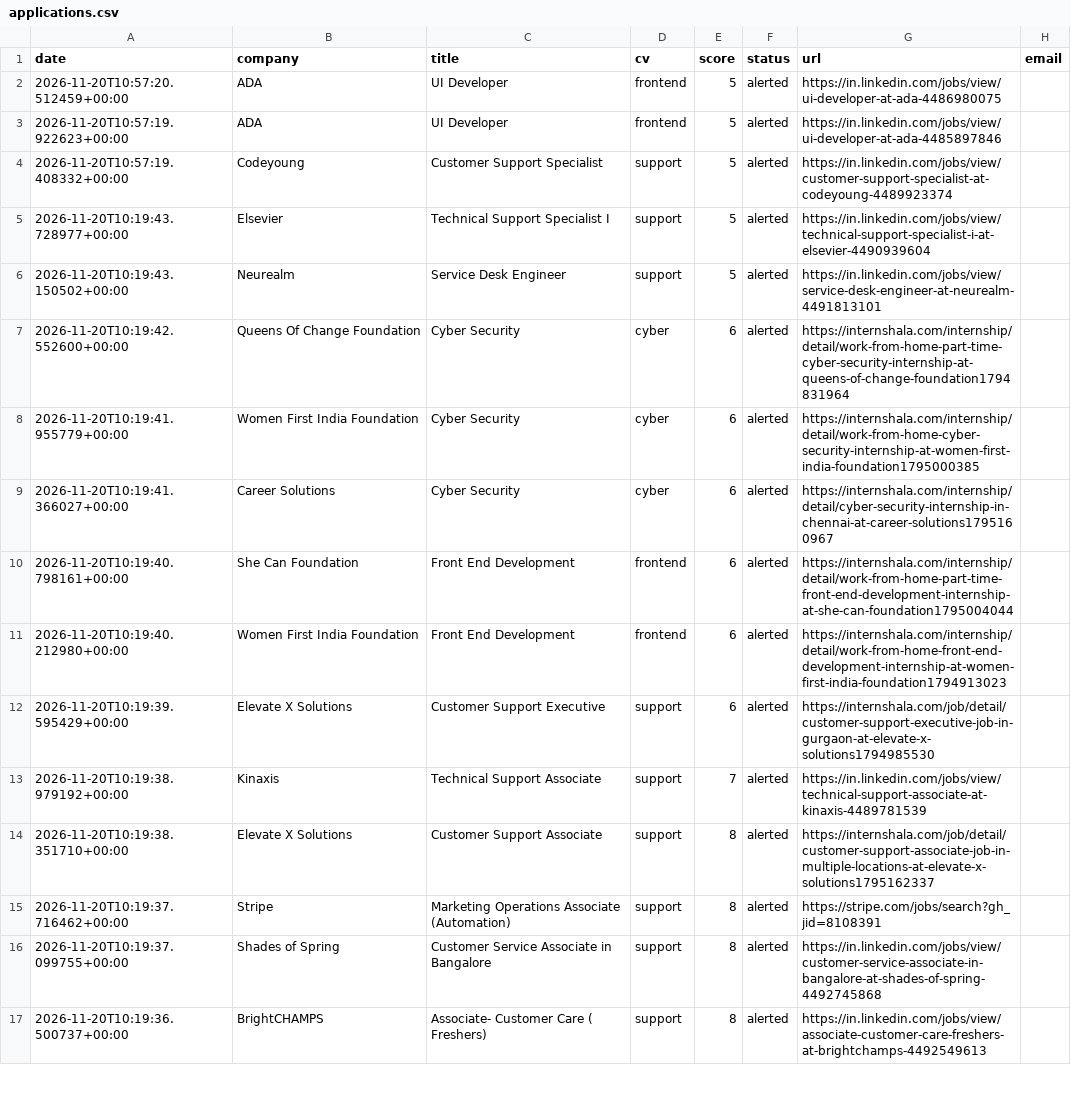
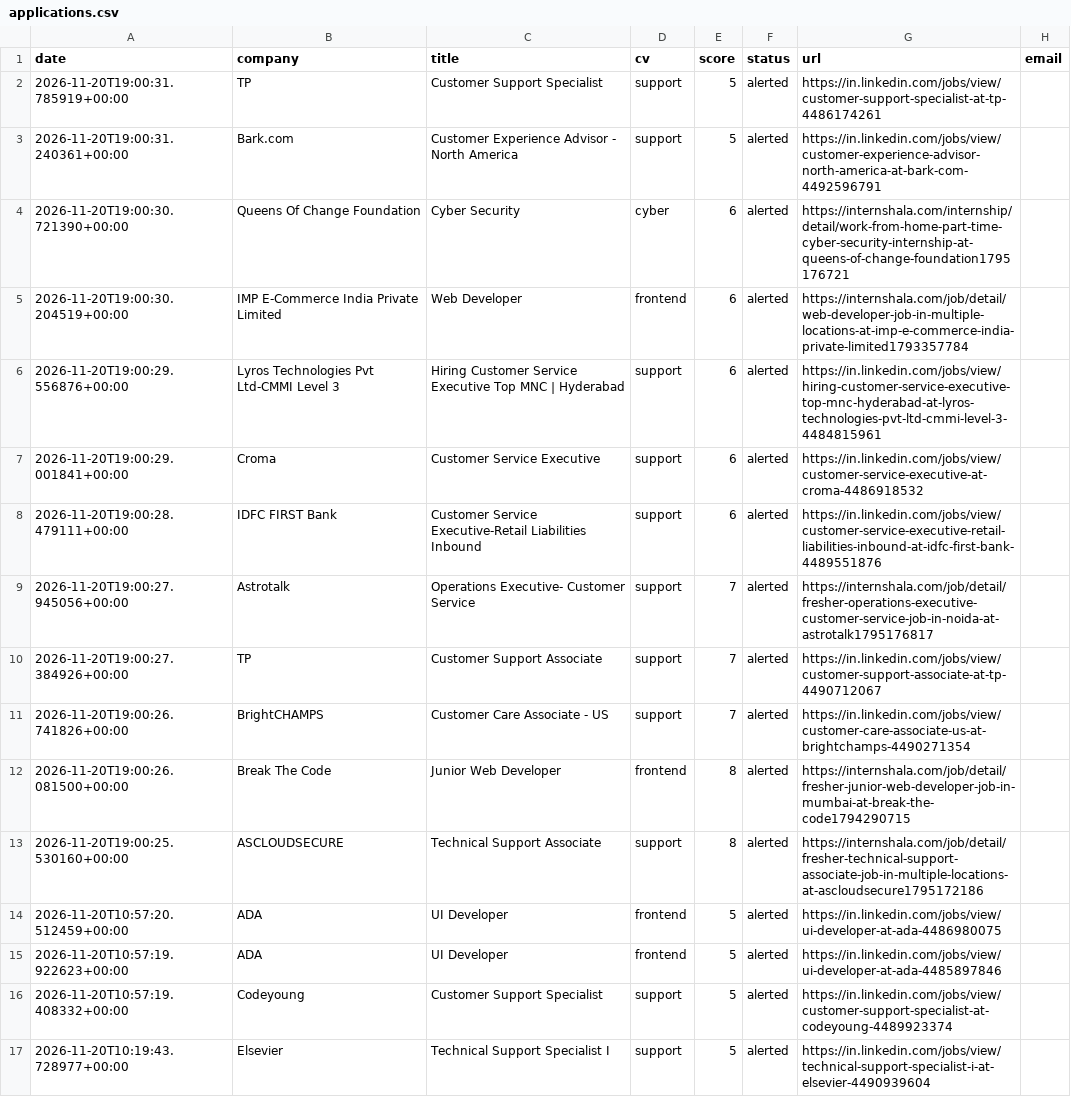
Before and after one commit to abhijithmr226/dash, a CSV file: data/applications.csv, drawn as a sheet; only a part is shown; the shorter side is filled out with more unchanged rows; the diff names each change by its address in the sheet, - before the commit and + after, or states it on an @@ line.

```diff
--- a/data/applications.csv
+++ b/data/applications.csv
+row 2: 2026-11-20T19:00:31.785919+00:00 | TP | Customer Support Specialist | support | 5 | alerted | https://in.linkedin.com/jobs/view/customer-support-specialist-at-tp-4486174261
+row 3: 2026-11-20T19:00:31.240361+00:00 | Bark.com | Customer Experience Advisor - North America | support | 5 | alerted | https://in.linkedin.com/jobs/view/customer-experience-advisor-north-america-at-bark-com-4492596791
+row 4: 2026-11-20T19:00:30.721390+00:00 | Queens Of Change Foundation | Cyber Security | cyber | 6 | alerted | https://internshala.com/internship/detail/work-from-home-part-time-cyber-security-internship-at-queens-of-change-foundation1795176721
+row 5: 2026-11-20T19:00:30.204519+00:00 | IMP E-Commerce India Private Limited | Web Developer | frontend | 6 | alerted | https://internshala.com/job/detail/web-developer-job-in-multiple-locations-at-imp-e-commerce-india-private-limited1793357784
+row 6: 2026-11-20T19:00:29.556876+00:00 | Lyros Technologies Pvt Ltd-CMMI Level 3 | Hiring Customer Service Executive Top MNC | Hyderabad | support | 6 | alerted | https://in.linkedin.com/jobs/view/hiring-customer-service-executive-top-mnc-hyderabad-at-lyros-technologies-pvt-ltd-cmmi-level-3-4484815961
+row 7: 2026-11-20T19:00:29.001841+00:00 | Croma | Customer Service Executive | support | 6 | alerted | https://in.linkedin.com/jobs/view/customer-service-executive-at-croma-4486918532
+row 8: 2026-11-20T19:00:28.479111+00:00 | IDFC FIRST Bank | Customer Service Executive-Retail Liabilities Inbound | support | 6 | alerted | https://in.linkedin.com/jobs/view/customer-service-executive-retail-liabilities-inbound-at-idfc-first-bank-4489551876
+row 9: 2026-11-20T19:00:27.945056+00:00 | Astrotalk | Operations Executive- Customer Service | support | 7 | alerted | https://internshala.com/job/detail/fresher-operations-executive-customer-service-job-in-noida-at-astrotalk1795176817
+row 10: 2026-11-20T19:00:27.384926+00:00 | TP | Customer Support Associate | support | 7 | alerted | https://in.linkedin.com/jobs/view/customer-support-associate-at-tp-4490712067
+row 11: 2026-11-20T19:00:26.741826+00:00 | BrightCHAMPS | Customer Care Associate - US | support | 7 | alerted | https://in.linkedin.com/jobs/view/customer-care-associate-us-at-brightchamps-4490271354
+row 12: 2026-11-20T19:00:26.081500+00:00 | Break The Code | Junior Web Developer | frontend | 8 | alerted | https://internshala.com/job/detail/fresher-junior-web-developer-job-in-mumbai-at-break-the-code1794290715
+row 13: 2026-11-20T19:00:25.530160+00:00 | ASCLOUDSECURE | Technical Support Associate | support | 8 | alerted | https://internshala.com/job/detail/fresher-technical-support-associate-job-in-multiple-locations-at-ascloudsecure1795172186
```
Also changed, not shown: 1 other file.
